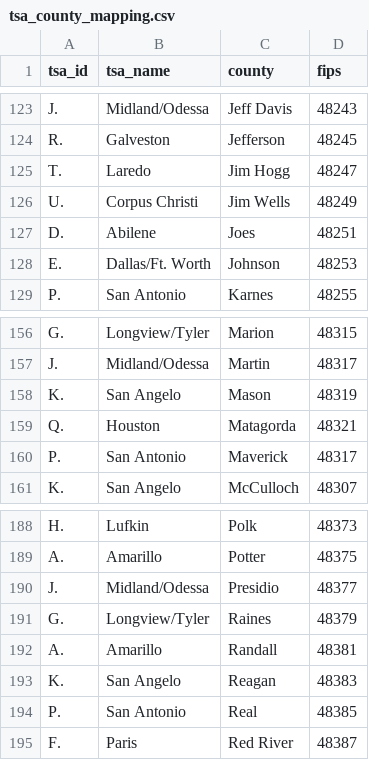
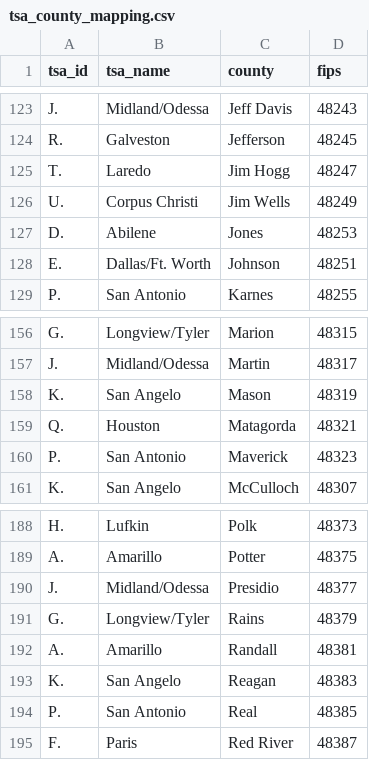
Before and after one commit to sjfox/texas-covid, a CSV file: raw-data/tsa_county_mapping.csv, drawn as a sheet; only a part is shown, gaps mark what is left out.

Commit message:
Update tsa_county_mapping.csv

```diff
--- a/raw-data/tsa_county_mapping.csv
+++ b/raw-data/tsa_county_mapping.csv
@@ -126,4 +126,4 @@ T.,Laredo,Jim Hogg,48247
 U.,Corpus Christi,Jim Wells,48249
-D.,Abilene,Joes,48251
-E.,Dallas/Ft. Worth,Johnson,48253
+D.,Abilene,Jones,48253
+E.,Dallas/Ft. Worth,Johnson,48251
 P.,San Antonio,Karnes,48255
@@ -159,3 +159,3 @@ K.,San Angelo,Mason,48319
 Q.,Houston,Matagorda,48321
-P.,San Antonio,Maverick,48317
+P.,San Antonio,Maverick,48323
 K.,San Angelo,McCulloch,48307
@@ -190,3 +190,3 @@ A.,Amarillo,Potter,48375
 J.,Midland/Odessa,Presidio,48377
-G.,Longview/Tyler,Raines,48379
+G.,Longview/Tyler,Rains,48379
 A.,Amarillo,Randall,48381
```
